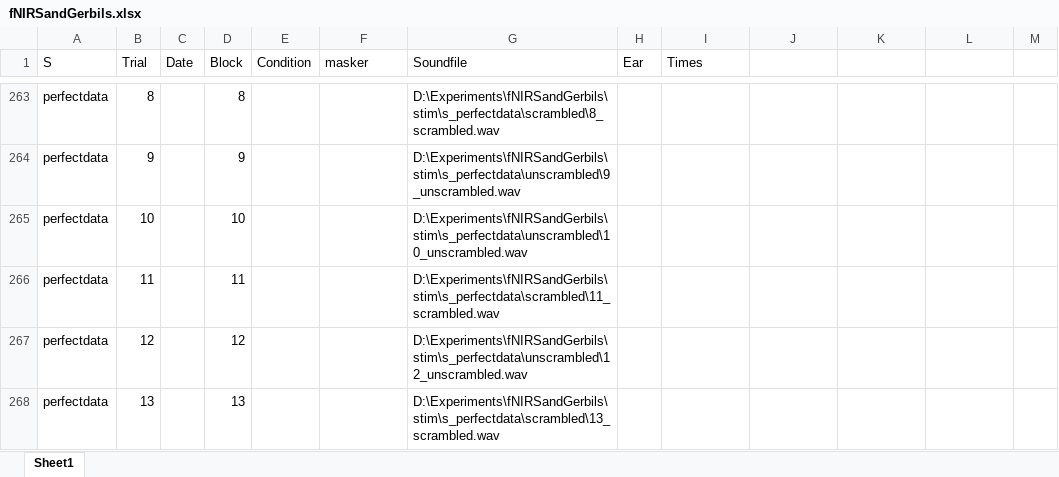
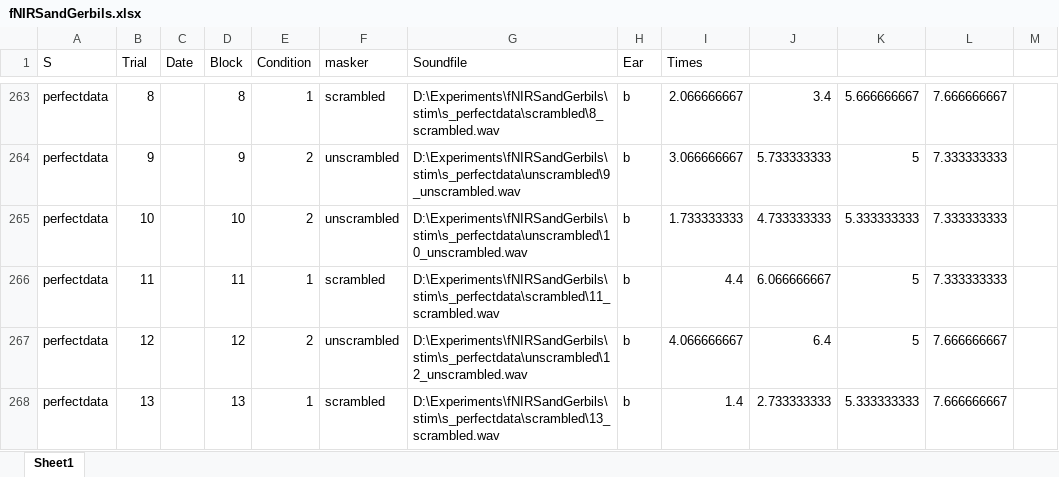
Before and after one commit to crepetti/fNIRSandGerbils, an Excel workbook: data/fNIRSandGerbils.xlsx, sheet Sheet1, drawn as a sheet; only a part is shown, gaps mark what is left out; values as stored, in another font and other column widths than the file's, no borders; the diff covers the shown part only; the diff names each change by its address in the sheet, - before the commit and + after, or states it on an @@ line.

```diff
--- a/data/fNIRSandGerbils.xlsx (sheet Sheet1)
+++ b/data/fNIRSandGerbils.xlsx (sheet Sheet1)
-E263 (Condition): (empty)
+E263 (Condition): 1
-F263 (masker): (empty)
+F263 (masker): scrambled
-H263:H268 (Ear): (empty)
+H263:H268 (Ear): b
-I263 (Times): (empty)
+I263 (Times): 2.066666667
-J263: (empty)
+J263: 3.4
-K263: (empty)
+K263: 5.666666667
-L263: (empty)
+L263: 7.666666667
-E264:E265 (Condition): (empty)
+E264:E265 (Condition): 2
-F264:F265 (masker): (empty)
+F264:F265 (masker): unscrambled
-I264 (Times): (empty)
+I264 (Times): 3.066666667
-J264: (empty)
+J264: 5.733333333
-K264: (empty)
+K264: 5
-L264:L266: (empty)
+L264:L266: 7.333333333
-I265 (Times): (empty)
+I265 (Times): 1.733333333
-J265: (empty)
+J265: 4.733333333
-K265: (empty)
+K265: 5.333333333
-E266 (Condition): (empty)
+E266 (Condition): 1
-F266 (masker): (empty)
+F266 (masker): scrambled
-I266 (Times): (empty)
+I266 (Times): 4.4
-J266: (empty)
+J266: 6.066666667
-K266:K267: (empty)
+K266:K267: 5
-E267 (Condition): (empty)
+E267 (Condition): 2
-F267 (masker): (empty)
+F267 (masker): unscrambled
-I267 (Times): (empty)
+I267 (Times): 4.066666667
-J267: (empty)
+J267: 6.4
-L267:L268: (empty)
+L267:L268: 7.666666667
-E268 (Condition): (empty)
+E268 (Condition): 1
-F268 (masker): (empty)
+F268 (masker): scrambled
-I268 (Times): (empty)
+I268 (Times): 1.4
-J268: (empty)
+J268: 2.733333333
-K268: (empty)
+K268: 5.333333333
```
Also changed, not shown: 298 edited cells elsewhere in this sheet, 1 other file.
